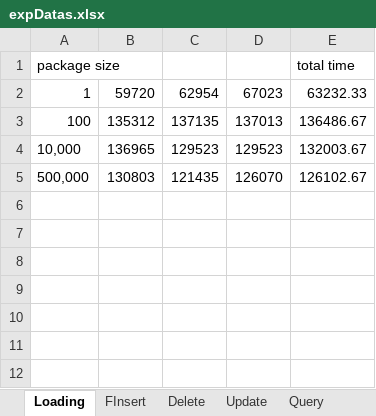
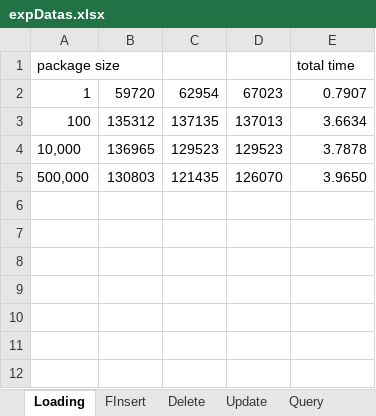
Before and after one commit to LittleEtx/Database_Project_1, an Excel workbook: expDatas.xlsx, sheet Loading, drawn as a sheet; only a part is shown; values as stored, in another font and other column widths than the file's, no borders; charts and pictures not drawn; the diff names each change by its address in the sheet, - before the commit and + after, or states it on an @@ line.

```diff
--- a/expDatas.xlsx (sheet Loading)
+++ b/expDatas.xlsx (sheet Loading)
-E2: 63232.33
+E2: 0.7907
-E3: 136486.67
+E3: 3.6634
-E4: 132003.67
+E4: 3.7878
-E5: 126102.67
+E5: 3.9650
```
Also changed, not shown: sheet FInsert, charts or pictures, 1 other file.
